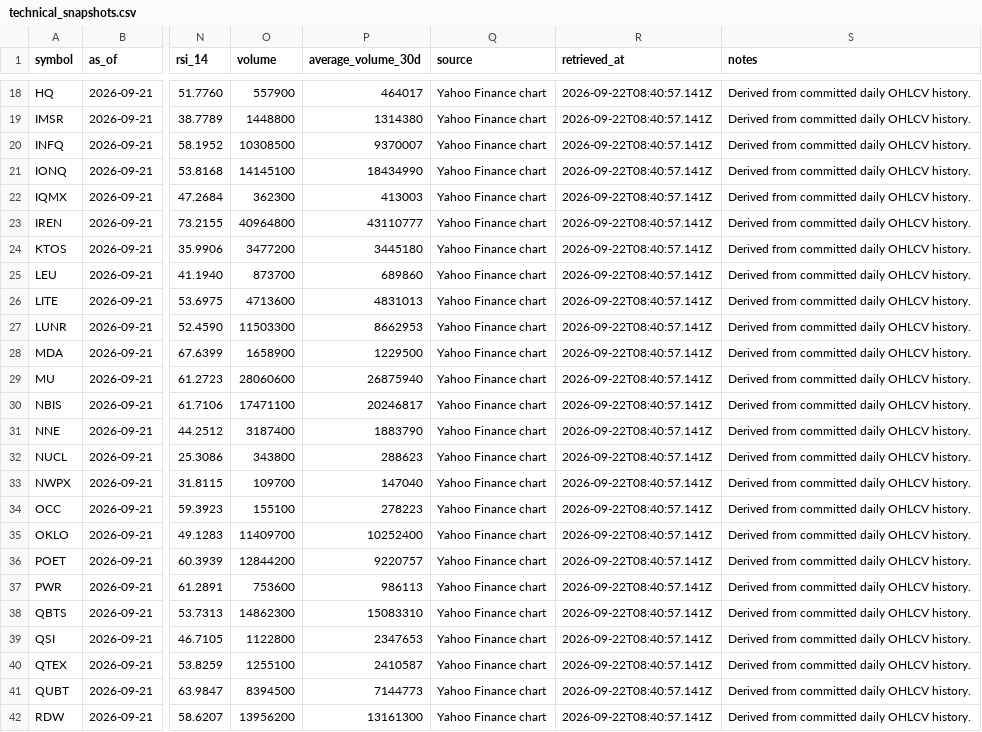
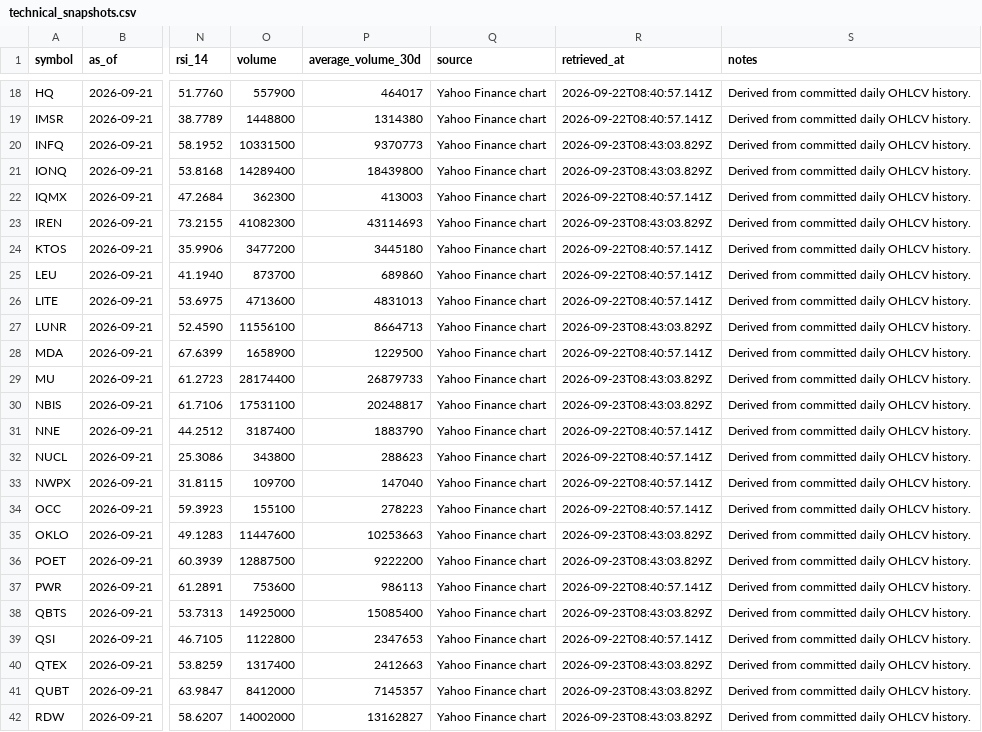
Before and after one commit to WineChord/invest, a CSV file: data/market/technical_snapshots.csv, drawn as a sheet; only a part is shown, gaps mark what is left out; the diff covers the shown part only; the diff names each change by its address in the sheet, - before the commit and + after, or states it on an @@ line.

```diff
--- a/data/market/technical_snapshots.csv
+++ b/data/market/technical_snapshots.csv
-O20 (volume): 10308500
+O20 (volume): 10331500
-P20 (average_volume_30d): 9370007
+P20 (average_volume_30d): 9370773
-R20:R21 (retrieved_at): 2026-09-22T08:40:57.141Z
+R20:R21 (retrieved_at): 2026-09-23T08:43:03.829Z
-O21 (volume): 14145100
+O21 (volume): 14289400
-P21 (average_volume_30d): 18434990
+P21 (average_volume_30d): 18439800
-O23 (volume): 40964800
+O23 (volume): 41082300
-P23 (average_volume_30d): 43110777
+P23 (average_volume_30d): 43114693
-R23 (retrieved_at): 2026-09-22T08:40:57.141Z
+R23 (retrieved_at): 2026-09-23T08:43:03.829Z
-O27 (volume): 11503300
+O27 (volume): 11556100
-P27 (average_volume_30d): 8662953
+P27 (average_volume_30d): 8664713
-R27 (retrieved_at): 2026-09-22T08:40:57.141Z
+R27 (retrieved_at): 2026-09-23T08:43:03.829Z
-O29 (volume): 28060600
+O29 (volume): 28174400
-P29 (average_volume_30d): 26875940
+P29 (average_volume_30d): 26879733
-R29:R30 (retrieved_at): 2026-09-22T08:40:57.141Z
+R29:R30 (retrieved_at): 2026-09-23T08:43:03.829Z
-O30 (volume): 17471100
+O30 (volume): 17531100
-P30 (average_volume_30d): 20246817
+P30 (average_volume_30d): 20248817
-O35 (volume): 11409700
+O35 (volume): 11447600
-P35 (average_volume_30d): 10252400
+P35 (average_volume_30d): 10253663
-R35:R36 (retrieved_at): 2026-09-22T08:40:57.141Z
+R35:R36 (retrieved_at): 2026-09-23T08:43:03.829Z
-O36 (volume): 12844200
+O36 (volume): 12887500
-P36 (average_volume_30d): 9220757
+P36 (average_volume_30d): 9222200
-O38 (volume): 14862300
+O38 (volume): 14925000
-P38 (average_volume_30d): 15083310
+P38 (average_volume_30d): 15085400
-R38 (retrieved_at): 2026-09-22T08:40:57.141Z
+R38 (retrieved_at): 2026-09-23T08:43:03.829Z
-O40 (volume): 1255100
+O40 (volume): 1317400
-P40 (average_volume_30d): 2410587
+P40 (average_volume_30d): 2412663
-R40:R42 (retrieved_at): 2026-09-22T08:40:57.141Z
+R40:R42 (retrieved_at): 2026-09-23T08:43:03.829Z
-O41 (volume): 8394500
+O41 (volume): 8412000
-P41 (average_volume_30d): 7144773
+P41 (average_volume_30d): 7145357
-O42 (volume): 13956200
+O42 (volume): 14002000
-P42 (average_volume_30d): 13161300
+P42 (average_volume_30d): 13162827
```
Also changed, not shown: 48 edited cells elsewhere in this file, research/macro/regime-snapshots.csv, 1 other file.
